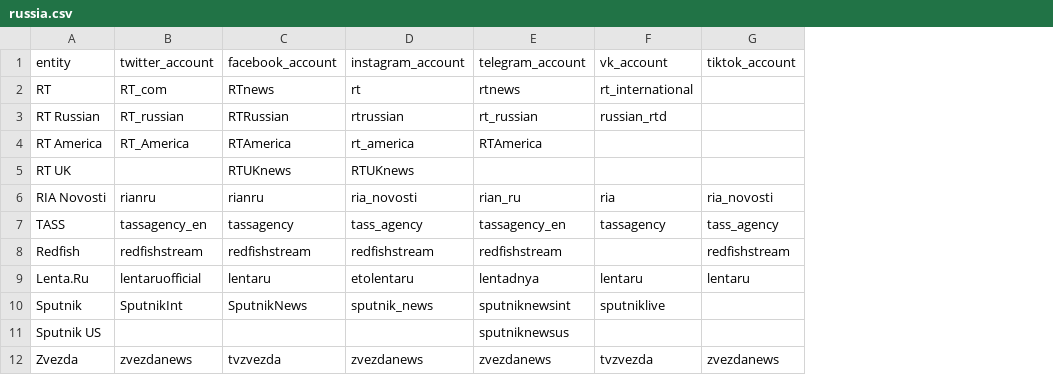
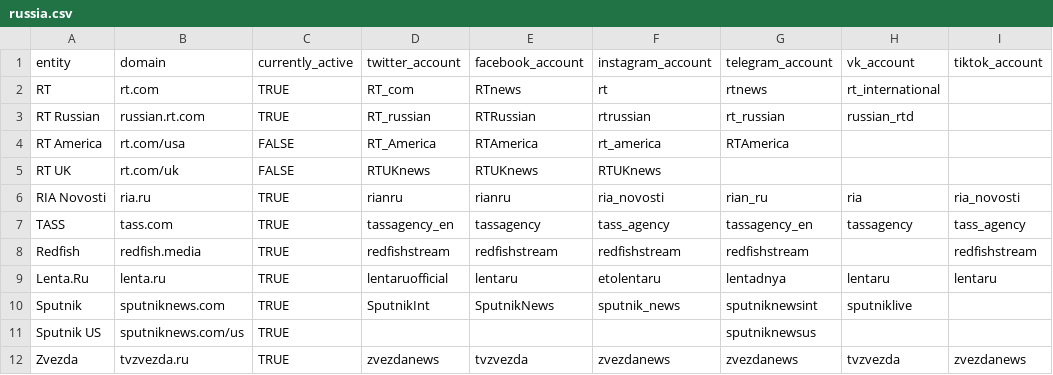
Before and after one commit to keelerh/state-controlled-media, a CSV file: russia.csv, drawn as a sheet; only a part is shown; addresses are those after the commit; the diff names each change by its address in the sheet, - before the commit and + after, or states it on an @@ line.

Commit message:
add domain and currently_active

```diff
--- a/russia.csv
+++ b/russia.csv
+column B (domain), rows 2-12: rt.com | russian.rt.com | rt.com/usa | rt.com/uk | ria.ru | tass.com | redfish.media | lenta.ru | sputniknews.com | sputniknews.com/us | tvzvezda.ru
+column C (currently_active), rows 2-12: TRUE | TRUE | FALSE | FALSE | TRUE | TRUE | TRUE | TRUE | TRUE | TRUE | TRUE
-D5 (twitter_account): (empty)
+D5 (twitter_account): RTUKnews
```
